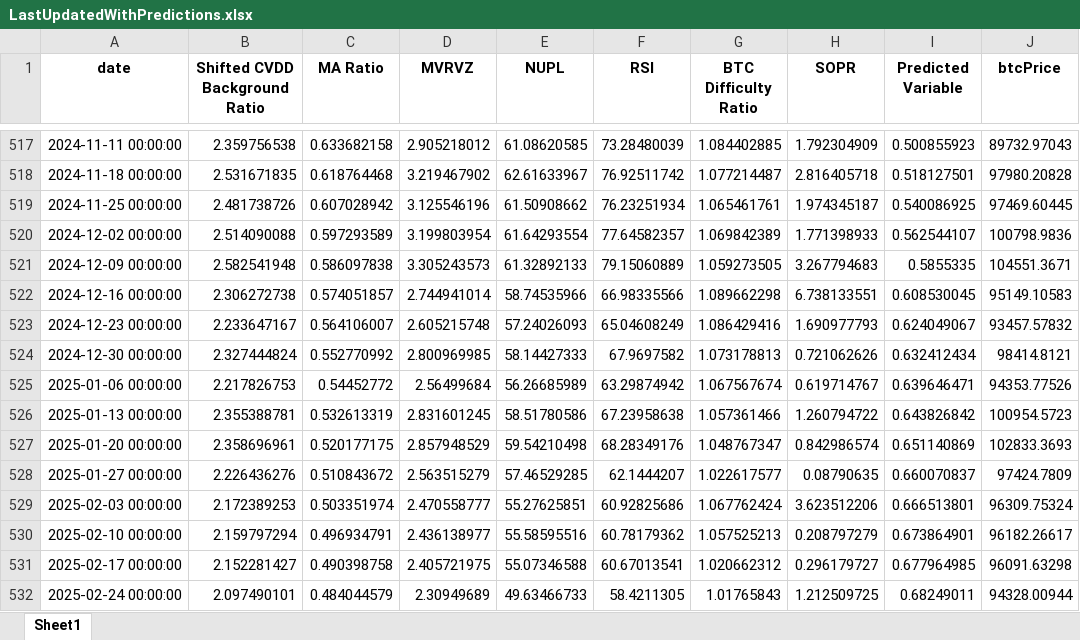
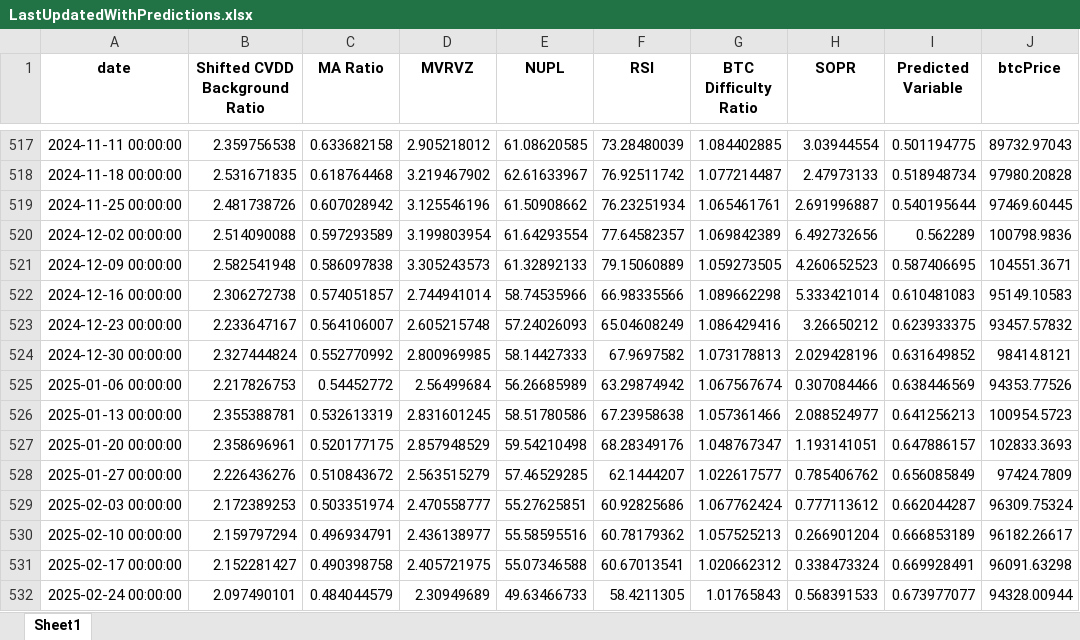
Before and after one commit to BenjiFaccin/eclipsev2, an Excel workbook: static/assets/LastUpdatedWithPredictions.xlsx, sheet Sheet1, drawn as a sheet; only a part is shown, gaps mark what is left out; values as stored, in another font and other column widths than the file's, no borders; the diff covers the shown part only; the diff names each change by its address in the sheet, - before the commit and + after, or states it on an @@ line.

```diff
--- a/static/assets/LastUpdatedWithPredictions.xlsx (sheet Sheet1)
+++ b/static/assets/LastUpdatedWithPredictions.xlsx (sheet Sheet1)
-H517 (SOPR): 1.792304909
+H517 (SOPR): 3.03944554
-I517 (Predicted Variable): 0.500855923
+I517 (Predicted Variable): 0.501194775
-H518 (SOPR): 2.816405718
+H518 (SOPR): 2.47973133
-I518 (Predicted Variable): 0.518127501
+I518 (Predicted Variable): 0.518948734
-H519 (SOPR): 1.974345187
+H519 (SOPR): 2.691996887
-I519 (Predicted Variable): 0.540086925
+I519 (Predicted Variable): 0.540195644
-H520 (SOPR): 1.771398933
+H520 (SOPR): 6.492732656
-I520 (Predicted Variable): 0.562544107
+I520 (Predicted Variable): 0.562289
-H521 (SOPR): 3.267794683
+H521 (SOPR): 4.260652523
-I521 (Predicted Variable): 0.5855335
+I521 (Predicted Variable): 0.587406695
-H522 (SOPR): 6.738133551
+H522 (SOPR): 5.333421014
-I522 (Predicted Variable): 0.608530045
+I522 (Predicted Variable): 0.610481083
-H523 (SOPR): 1.690977793
+H523 (SOPR): 3.26650212
-I523 (Predicted Variable): 0.624049067
+I523 (Predicted Variable): 0.623933375
-H524 (SOPR): 0.721062626
+H524 (SOPR): 2.029428196
-I524 (Predicted Variable): 0.632412434
+I524 (Predicted Variable): 0.631649852
-H525 (SOPR): 0.619714767
+H525 (SOPR): 0.307084466
-I525 (Predicted Variable): 0.639646471
+I525 (Predicted Variable): 0.638446569
-H526 (SOPR): 1.260794722
+H526 (SOPR): 2.088524977
-I526 (Predicted Variable): 0.643826842
+I526 (Predicted Variable): 0.641256213
-H527 (SOPR): 0.842986574
+H527 (SOPR): 1.193141051
-I527 (Predicted Variable): 0.651140869
+I527 (Predicted Variable): 0.647886157
-H528 (SOPR): 0.08790635
+H528 (SOPR): 0.785406762
-I528 (Predicted Variable): 0.660070837
+I528 (Predicted Variable): 0.656085849
-H529 (SOPR): 3.623512206
+H529 (SOPR): 0.777113612
-I529 (Predicted Variable): 0.666513801
+I529 (Predicted Variable): 0.662044287
-H530 (SOPR): 0.208797279
+H530 (SOPR): 0.266901204
-I530 (Predicted Variable): 0.673864901
+I530 (Predicted Variable): 0.666853189
-H531 (SOPR): 0.296179727
+H531 (SOPR): 0.338473324
-I531 (Predicted Variable): 0.677964985
+I531 (Predicted Variable): 0.669928491
-H532 (SOPR): 1.212509725
+H532 (SOPR): 0.568391533
-I532 (Predicted Variable): 0.68249011
+I532 (Predicted Variable): 0.673977077
```
Also changed, not shown: 1 added row and 64 edited cells elsewhere in this sheet.
